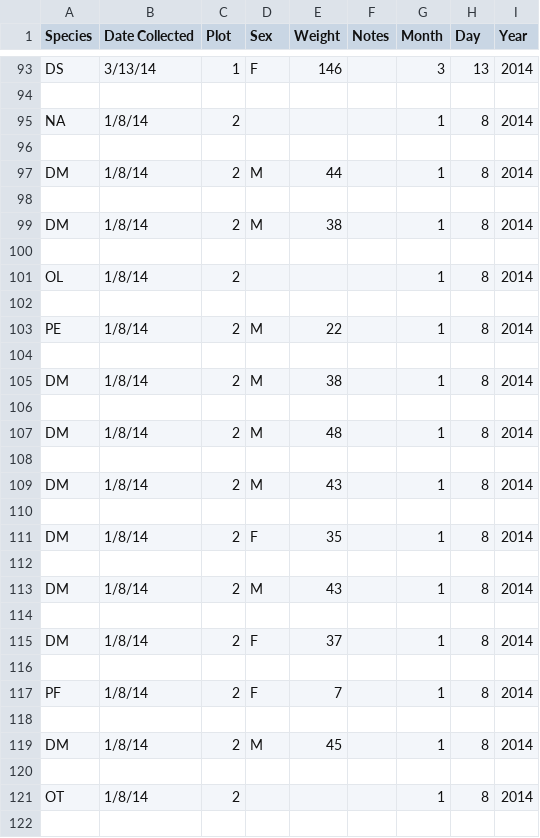
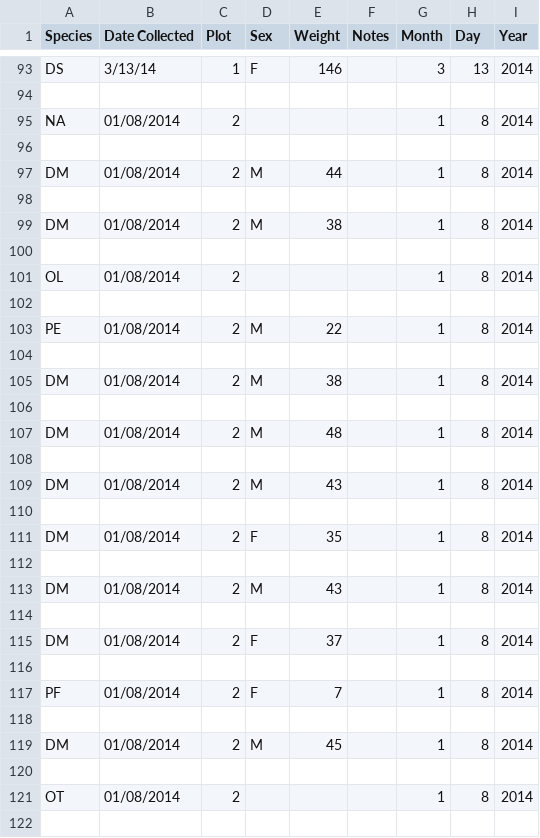
Before and after one commit to nikitakamraj/survey_data, a CSV file: survey_data_cleaned.csv, drawn as a sheet; only a part is shown, gaps mark what is left out; the diff covers the shown part only.

Commit message:
Modified file with encoding issues

```diff
--- a/survey_data_cleaned.csv
+++ b/survey_data_cleaned.csv
@@ -95 +95 @@ DS,3/13/14,1,F,146,,3,13,2014
-NA,1/8/14,2,,,,1,8,2014
+NA,01/08/2014,2,,,,1,8,2014
@@ -97 +97 @@ NA,1/8/14,2,,,,1,8,2014
-DM,1/8/14,2,M,44,,1,8,2014
+DM,01/08/2014,2,M,44,,1,8,2014
@@ -99 +99 @@ DM,1/8/14,2,M,44,,1,8,2014
-DM,1/8/14,2,M,38,,1,8,2014
+DM,01/08/2014,2,M,38,,1,8,2014
@@ -101 +101 @@ DM,1/8/14,2,M,38,,1,8,2014
-OL,1/8/14,2,,,,1,8,2014
+OL,01/08/2014,2,,,,1,8,2014
@@ -103 +103 @@ OL,1/8/14,2,,,,1,8,2014
-PE,1/8/14,2,M,22,,1,8,2014
+PE,01/08/2014,2,M,22,,1,8,2014
@@ -105 +105 @@ PE,1/8/14,2,M,22,,1,8,2014
-DM,1/8/14,2,M,38,,1,8,2014
+DM,01/08/2014,2,M,38,,1,8,2014
@@ -107 +107 @@ DM,1/8/14,2,M,38,,1,8,2014
-DM,1/8/14,2,M,48,,1,8,2014
+DM,01/08/2014,2,M,48,,1,8,2014
@@ -109 +109 @@ DM,1/8/14,2,M,48,,1,8,2014
-DM,1/8/14,2,M,43,,1,8,2014
+DM,01/08/2014,2,M,43,,1,8,2014
@@ -111 +111 @@ DM,1/8/14,2,M,43,,1,8,2014
-DM,1/8/14,2,F,35,,1,8,2014
+DM,01/08/2014,2,F,35,,1,8,2014
@@ -113 +113 @@ DM,1/8/14,2,F,35,,1,8,2014
-DM,1/8/14,2,M,43,,1,8,2014
+DM,01/08/2014,2,M,43,,1,8,2014
@@ -115 +115 @@ DM,1/8/14,2,M,43,,1,8,2014
-DM,1/8/14,2,F,37,,1,8,2014
+DM,01/08/2014,2,F,37,,1,8,2014
@@ -117 +117 @@ DM,1/8/14,2,F,37,,1,8,2014
-PF,1/8/14,2,F,7,,1,8,2014
+PF,01/08/2014,2,F,7,,1,8,2014
@@ -119 +119 @@ PF,1/8/14,2,F,7,,1,8,2014
-DM,1/8/14,2,M,45,,1,8,2014
+DM,01/08/2014,2,M,45,,1,8,2014
@@ -121 +121 @@ DM,1/8/14,2,M,45,,1,8,2014
-OT,1/8/14,2,,,,1,8,2014
+OT,01/08/2014,2,,,,1,8,2014
```
Also changed, not shown: 25 edited cells elsewhere in this file.
